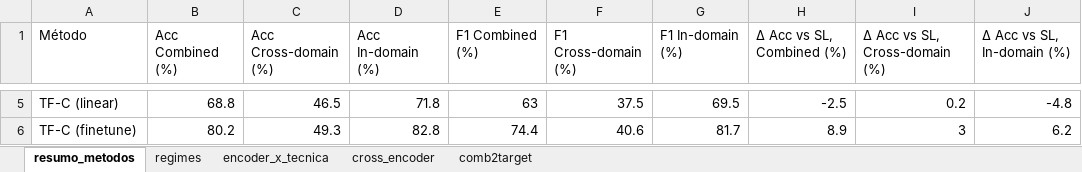
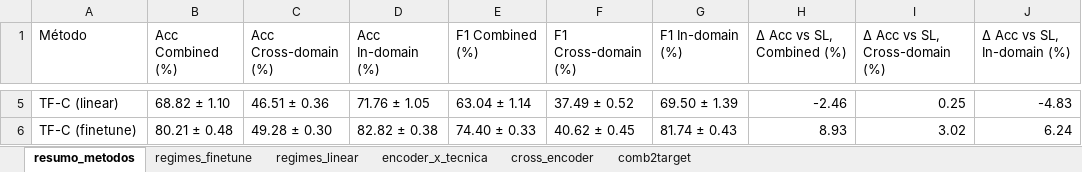
Before and after one commit to gitguel/fed-har, an Excel workbook: docs/apresentacao/resultados_ssl.xlsx, sheet resumo_metodos, drawn as a sheet; only a part is shown, gaps mark what is left out; values as stored, in another font and other column widths than the file's, no borders; the diff covers the shown part only; the diff names each change by its address in the sheet, - before the commit and + after, or states it on an @@ line.

```diff
--- a/docs/apresentacao/resultados_ssl.xlsx (sheet resumo_metodos)
+++ b/docs/apresentacao/resultados_ssl.xlsx (sheet resumo_metodos)
-sheet tab: regimes
+sheet tab: regimes_finetune
+sheet tab: regimes_linear
-B5 (Acc Combined (%)): 68.8
+B5 (Acc Combined (%)): 68.82 ± 1.10
-C5 (Acc Cross-domain (%)): 46.5
+C5 (Acc Cross-domain (%)): 46.51 ± 0.36
-D5 (Acc In-domain (%)): 71.8
+D5 (Acc In-domain (%)): 71.76 ± 1.05
-E5 (F1 Combined (%)): 63
+E5 (F1 Combined (%)): 63.04 ± 1.14
-F5 (F1 Cross-domain (%)): 37.5
+F5 (F1 Cross-domain (%)): 37.49 ± 0.52
-G5 (F1 In-domain (%)): 69.5
+G5 (F1 In-domain (%)): 69.50 ± 1.39
-H5 (Δ Acc vs SL, Combined (%)): -2.5
+H5 (Δ Acc vs SL, Combined (%)): -2.46
-I5 (Δ Acc vs SL, Cross-domain (%)): 0.2
+I5 (Δ Acc vs SL, Cross-domain (%)): 0.25
-J5 (Δ Acc vs SL, In-domain (%)): -4.8
+J5 (Δ Acc vs SL, In-domain (%)): -4.83
-B6 (Acc Combined (%)): 80.2
+B6 (Acc Combined (%)): 80.21 ± 0.48
-C6 (Acc Cross-domain (%)): 49.3
+C6 (Acc Cross-domain (%)): 49.28 ± 0.30
-D6 (Acc In-domain (%)): 82.8
+D6 (Acc In-domain (%)): 82.82 ± 0.38
-E6 (F1 Combined (%)): 74.4
+E6 (F1 Combined (%)): 74.40 ± 0.33
-F6 (F1 Cross-domain (%)): 40.6
+F6 (F1 Cross-domain (%)): 40.62 ± 0.45
-G6 (F1 In-domain (%)): 81.7
+G6 (F1 In-domain (%)): 81.74 ± 0.43
-H6 (Δ Acc vs SL, Combined (%)): 8.9
+H6 (Δ Acc vs SL, Combined (%)): 8.93
-I6 (Δ Acc vs SL, Cross-domain (%)): 3
+I6 (Δ Acc vs SL, Cross-domain (%)): 3.02
-J6 (Δ Acc vs SL, In-domain (%)): 6.2
+J6 (Δ Acc vs SL, In-domain (%)): 6.24
```
Also changed, not shown: 27 edited cells elsewhere in this sheet, sheet comb2target, sheet regimes_finetune, sheet encoder_x_tecnica, sheet cross_encoder, 17 other files.
